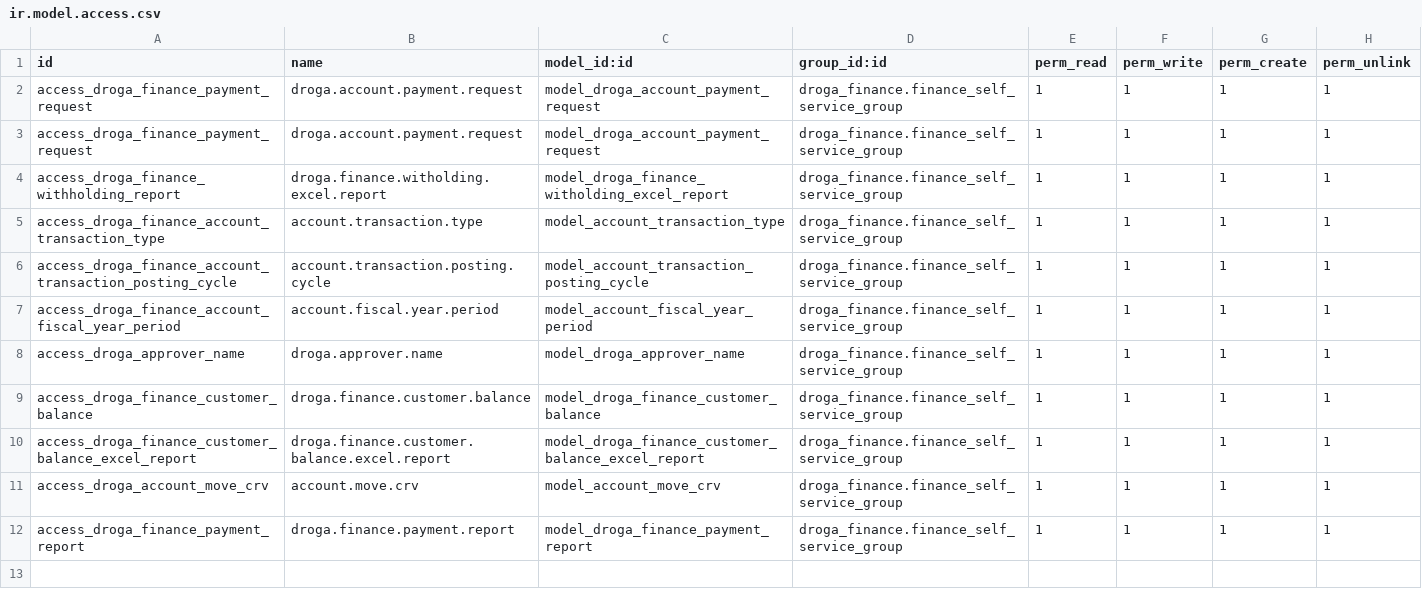
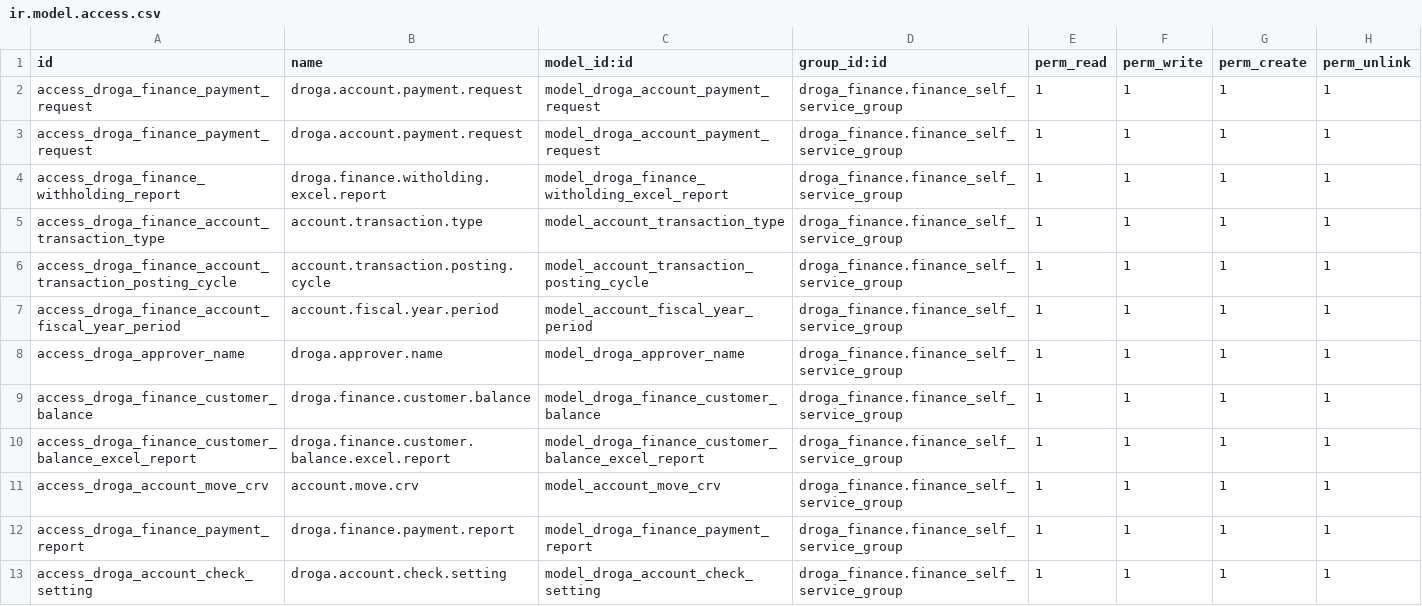
Before and after one commit to phillmona-dev/ecs_erp, a CSV file: droga_finance/security/ir.model.access.csv, drawn as a sheet.

Commit message:
Check printing & convert amount to word updatted

```diff
--- a/droga_finance/security/ir.model.access.csv
+++ b/droga_finance/security/ir.model.access.csv
@@ -12 +12,2 @@ access_droga_account_move_crv,account.move.crv,model_account_move_crv,droga_fina
 access_droga_finance_payment_report,droga.finance.payment.report,model_droga_finance_payment_report,droga_finance.finance_self_service_group,1,1,1,1
+access_droga_account_check_setting,droga.account.check.setting,model_droga_account_check_setting,droga_finance.finance_self_service_group,1,1,1,1
```
Also changed, not shown: 14 other files.
